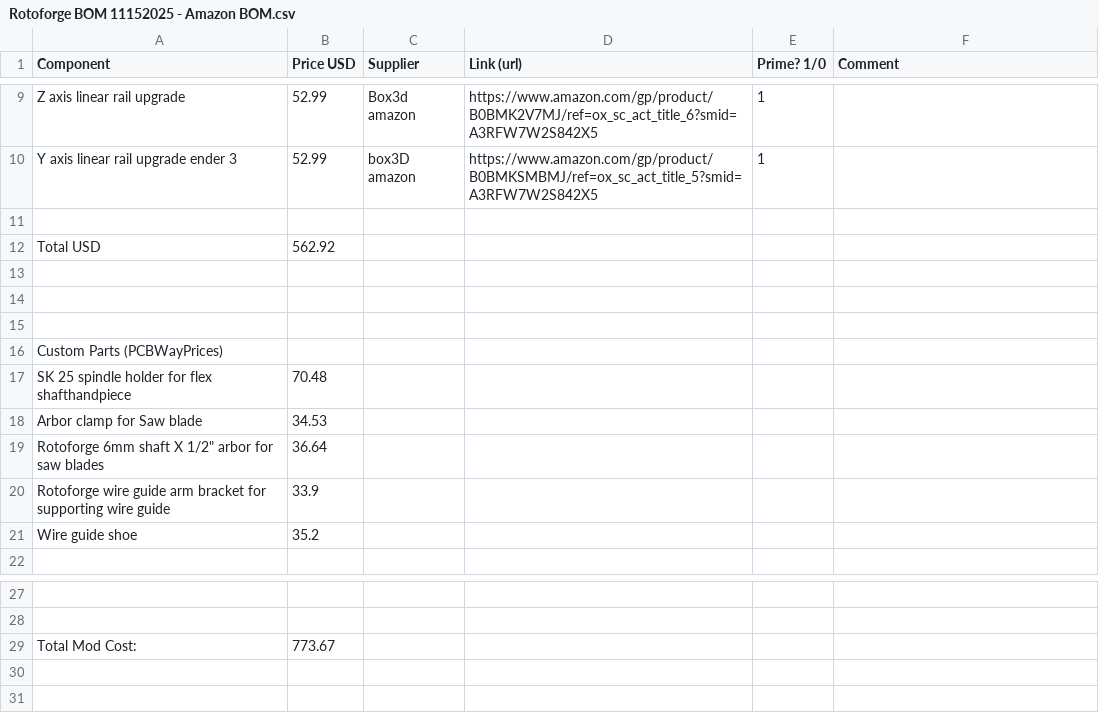
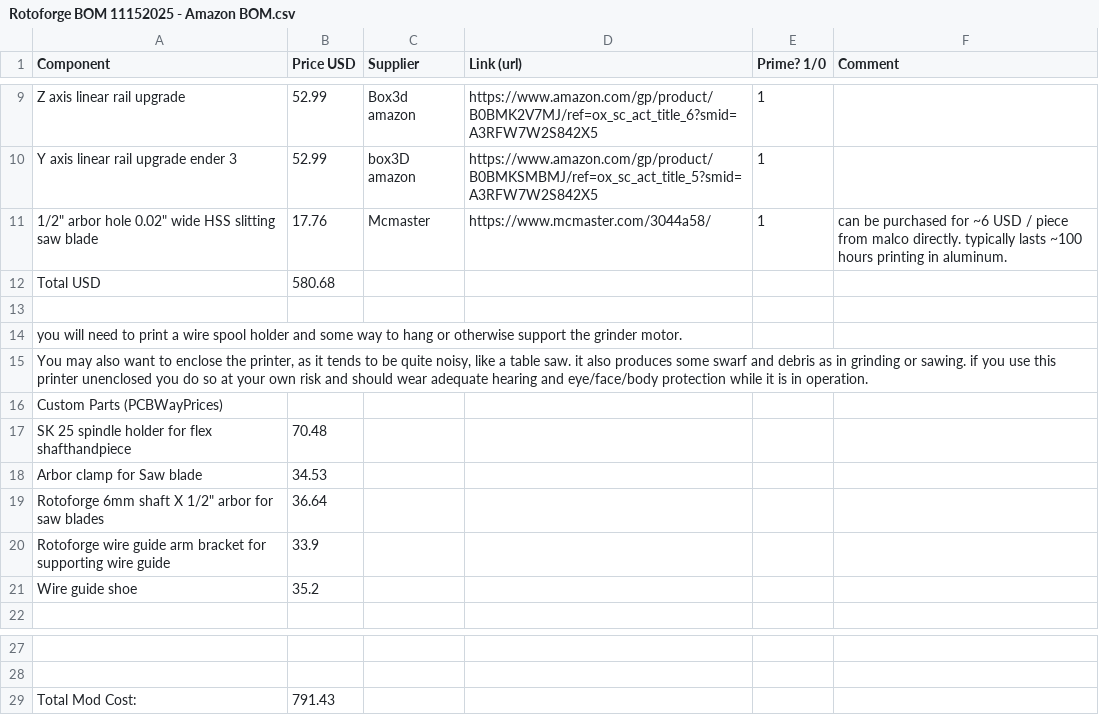
Before and after one commit to Sindry-Manufacturing/rotoforge, a CSV file: docs/billsofmaterials/Rotoforge BOM 11152025 - Amazon BOM.csv, drawn as a sheet; only a part is shown, gaps mark what is left out; removed rows and columns are numbered as before the commit, all else as after; the diff names each change by its address in the sheet, - before the commit and + after, or states it on an @@ line.

```diff
--- a/docs/billsofmaterials/Rotoforge BOM 11152025 - Amazon BOM.csv
+++ b/docs/billsofmaterials/Rotoforge BOM 11152025 - Amazon BOM.csv
+row 11: 1/2" arbor hole 0.02" wide HSS slitting saw blade | 17.76 | Mcmaster | https://www.mcmaster.com/3044a58/ | 1 | can be purchased for ~6 USD / piece from malco directly. typically lasts ~100 hours printing in aluminum.
+row 12: Total USD | 580.68
-row 12: Total USD | 562.92
-A14 (Component): (empty)
+A14 (Component): you will need to print a wire spool holder and some way to hang or otherwise support the grinder motor.
-A15 (Component): (empty)
+A15 (Component): You may also want to enclose the printer, as it tends to be quite noisy, like a table saw. it also produces some swarf and debris as in grinding or sawing. if you use this printer unenclosed you do so at your own risk and should wear adequate hearing and eye/face/body protection while it is in operation.
-row 15: (empty)
-B29 (Price USD): 773.67
+B29 (Price USD): 791.43
```
Also changed, not shown: 4 other files.
